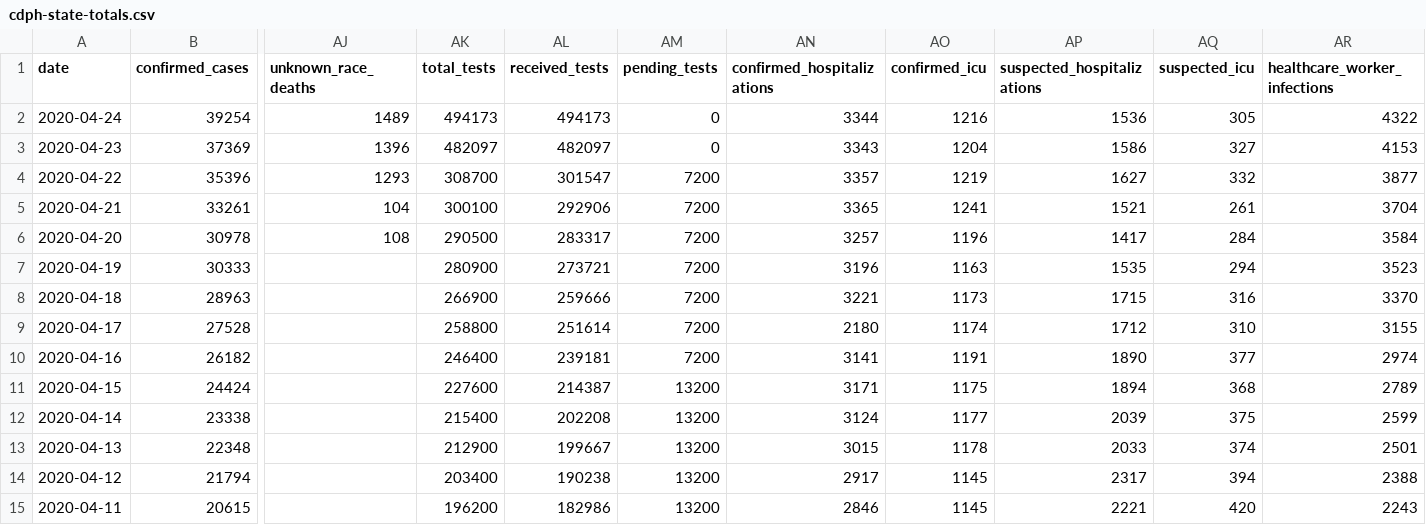
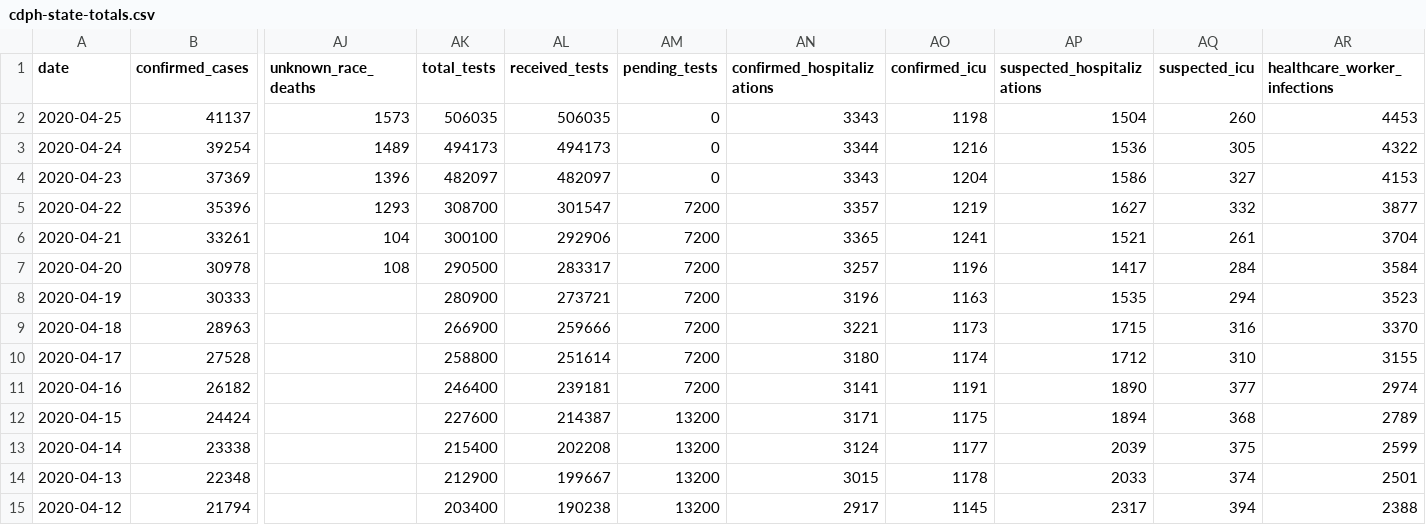
Before and after one commit to datadesk/california-coronavirus-data, a CSV file: cdph-state-totals.csv, drawn as a sheet; only a part is shown, gaps mark what is left out; the shorter side is filled out with more unchanged rows; addresses are those after the commit; rows hold the shown columns only; the diff names each change by its address in the sheet, - before the commit and + after, or states it on an @@ line.

Commit message:
Update

```diff
--- a/cdph-state-totals.csv
+++ b/cdph-state-totals.csv
+row 2: 2020-04-25 | 41137 | 1573 | 506035 | 506035 | 0 | 3343 | 1198 | 1504 | 260 | 4453
-AN10 (confirmed_hospitalizations): 2180
+AN10 (confirmed_hospitalizations): 3180
```
